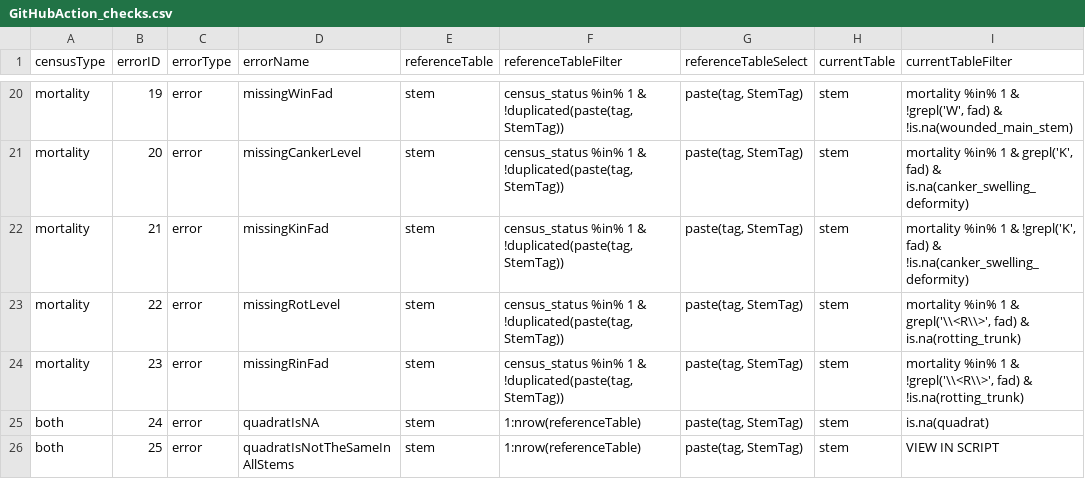
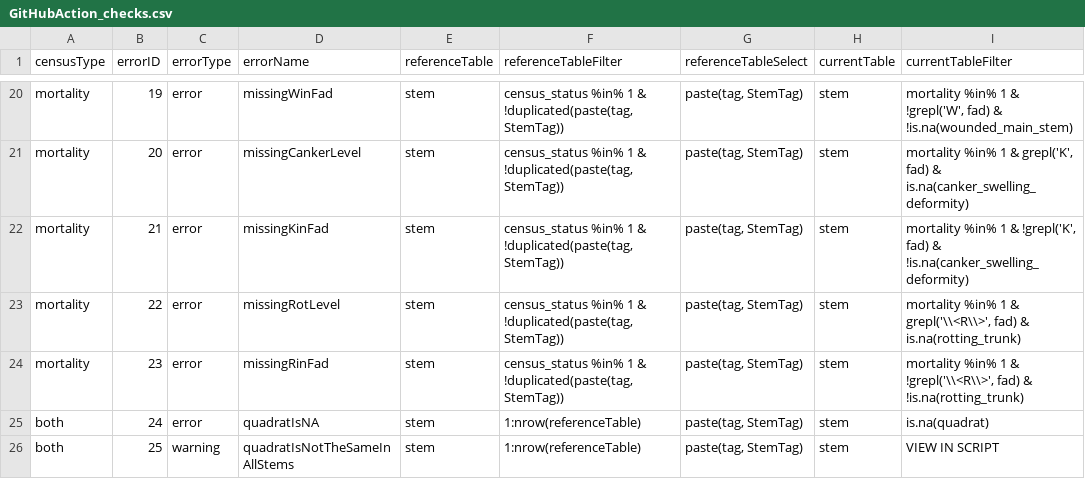
Before and after one commit to SCBI-ForestGEO/2023census, a CSV file: QAQC_reports/GitHubAction_checks.csv, drawn as a sheet; only a part is shown, gaps mark what is left out; the diff names each change by its address in the sheet, - before the commit and + after, or states it on an @@ line.

Commit message:
change error to warning and ignore warning when stem4 is built

```diff
--- a/QAQC_reports/GitHubAction_checks.csv
+++ b/QAQC_reports/GitHubAction_checks.csv
-C26 (errorType): error
+C26 (errorType): warning
```
Also changed, not shown: 1 other file.
